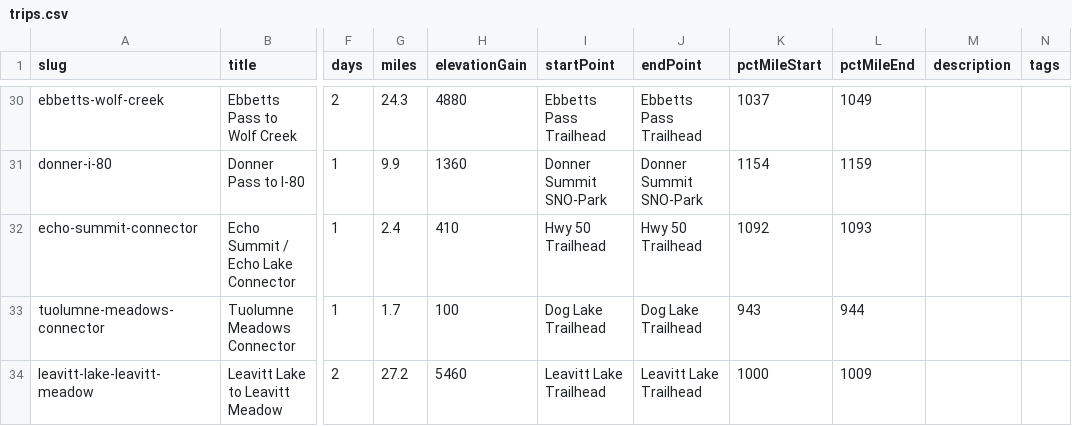
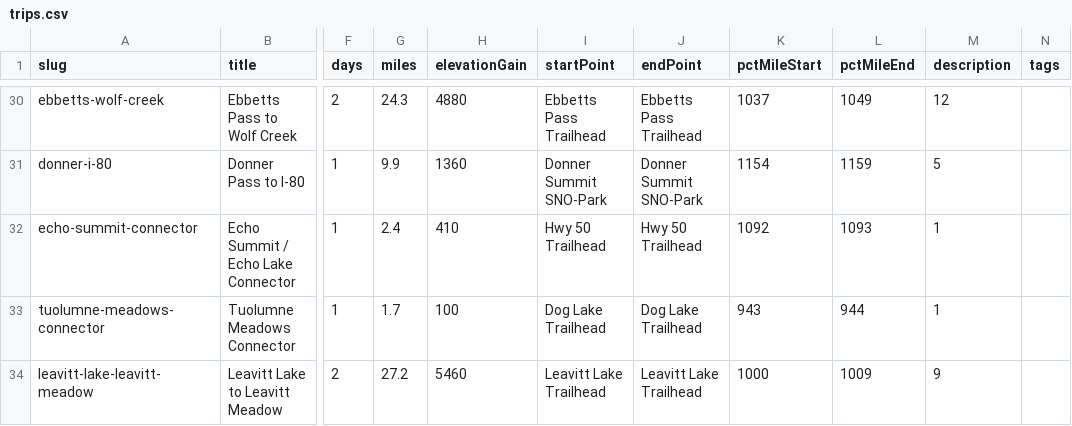
Before and after one commit to johnluckenbach-sys/pct-sierra, a CSV file: src/data/trips.csv, drawn as a sheet; only a part is shown, gaps mark what is left out; the diff covers the shown part only; the diff names each change by its address in the sheet, - before the commit and + after, or states it on an @@ line.

```diff
--- a/src/data/trips.csv
+++ b/src/data/trips.csv
-M30 (description): (empty)
+M30 (description): 12
-M31 (description): (empty)
+M31 (description): 5
-M32:M33 (description): (empty)
+M32:M33 (description): 1
-M34 (description): (empty)
+M34 (description): 9
```
Also changed, not shown: 27 edited cells elsewhere in this file.
